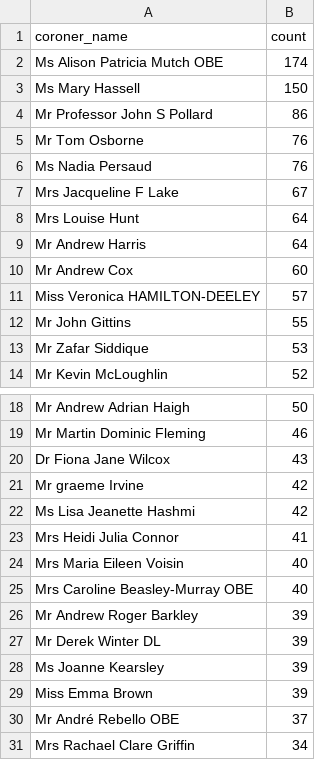
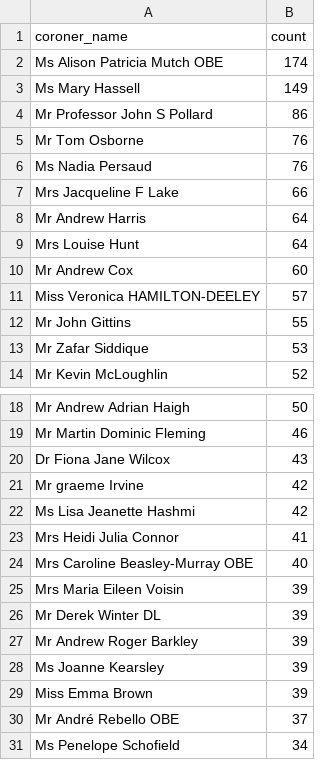
Before and after one commit to Mr-Helpful/preventable-deaths-scraper, a CSV file: src/analyse/counts/data/top-name-counts.csv, drawn as a sheet; only a part is shown, gaps mark what is left out.

```diff
--- a/src/analyse/counts/data/top-name-counts.csv
+++ b/src/analyse/counts/data/top-name-counts.csv
@@ -2,3 +2,3 @@ coroner_name,count
 Ms Alison Patricia Mutch OBE,174
-Ms Mary Hassell,150
+Ms Mary Hassell,149
 Mr Professor John S Pollard,86
@@ -6,5 +6,5 @@ Mr Tom Osborne,76
 Ms Nadia Persaud,76
-Mrs Jacqueline F Lake,67
+Mrs Jacqueline F Lake,66
+Mr Andrew Harris,64
 Mrs Louise Hunt,64
-Mr Andrew Harris,64
 Mr Andrew Cox,60
@@ -23,6 +23,6 @@ Ms Lisa Jeanette Hashmi,42
 Mrs Heidi Julia Connor,41
-Mrs Maria Eileen Voisin,40
 Mrs Caroline Beasley-Murray OBE,40
+Mrs Maria Eileen Voisin,39
+Mr Derek Winter DL,39
 Mr Andrew Roger Barkley,39
-Mr Derek Winter DL,39
 Ms Joanne Kearsley,39
@@ -30,2 +30,2 @@ Miss Emma Brown,39
 Mr André Rebello OBE,37
-Mrs Rachael Clare Griffin,34
+Ms Penelope Schofield,34
```
Also changed, not shown: src/analyse/counts/data/area-counts.csv, src/analyse/counts/data/area-years.csv, 14 other files.
